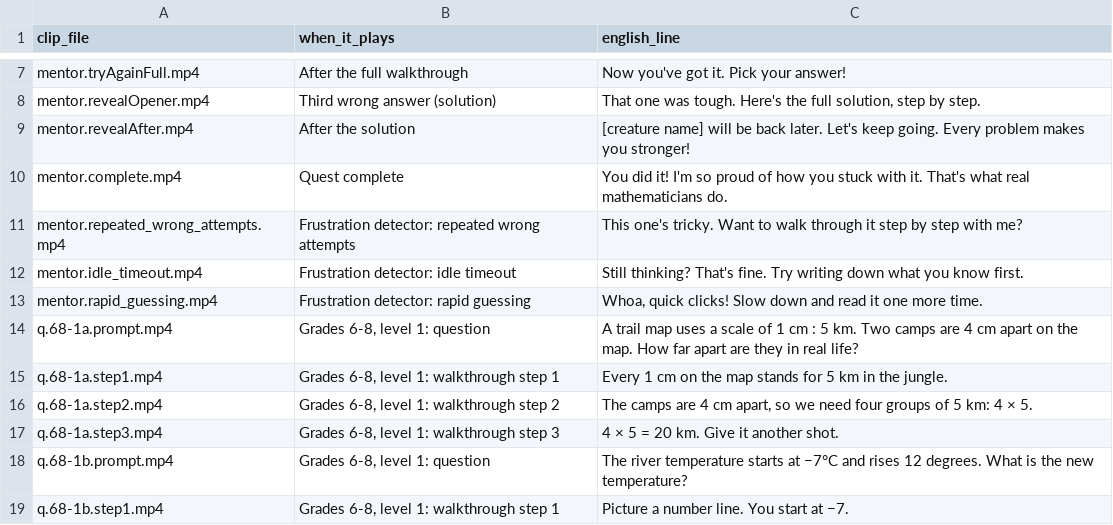
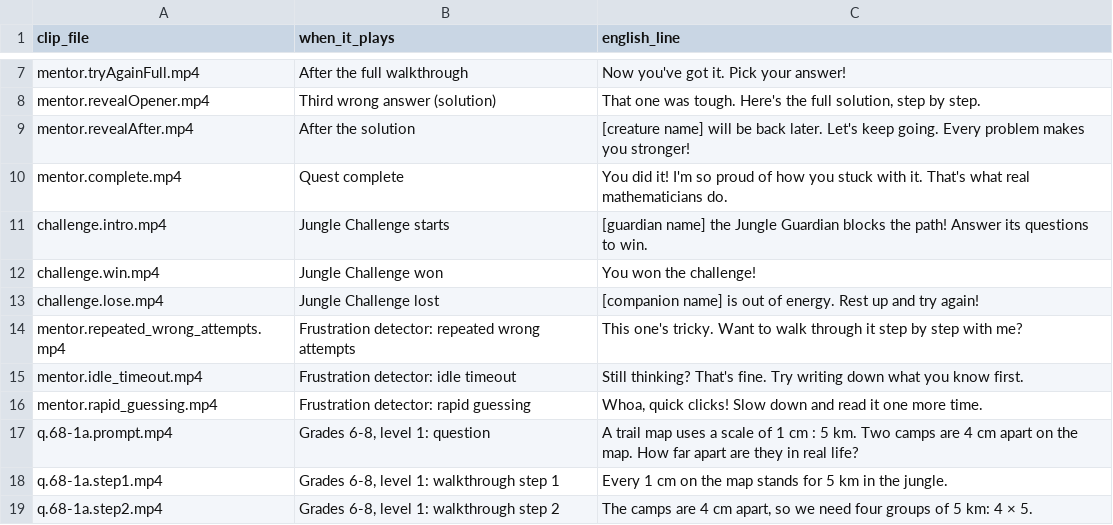
Before and after one commit to missmaya555/ms-mae-mae-rpg, a CSV file: docs/asl-clips.csv, drawn as a sheet; only a part is shown, gaps mark what is left out; the shorter side is filled out with more unchanged rows; the diff names each change by its address in the sheet, - before the commit and + after, or states it on an @@ line.

```diff
--- a/docs/asl-clips.csv
+++ b/docs/asl-clips.csv
+row 11: challenge.intro.mp4 | Jungle Challenge starts | [guardian name] the Jungle Guardian blocks the path! Answer its questions to win.
+row 12: challenge.win.mp4 | Jungle Challenge won | You won the challenge!
+row 13: challenge.lose.mp4 | Jungle Challenge lost | [companion name] is out of energy. Rest up and try again!
```
Also changed, not shown: 20 other files.
